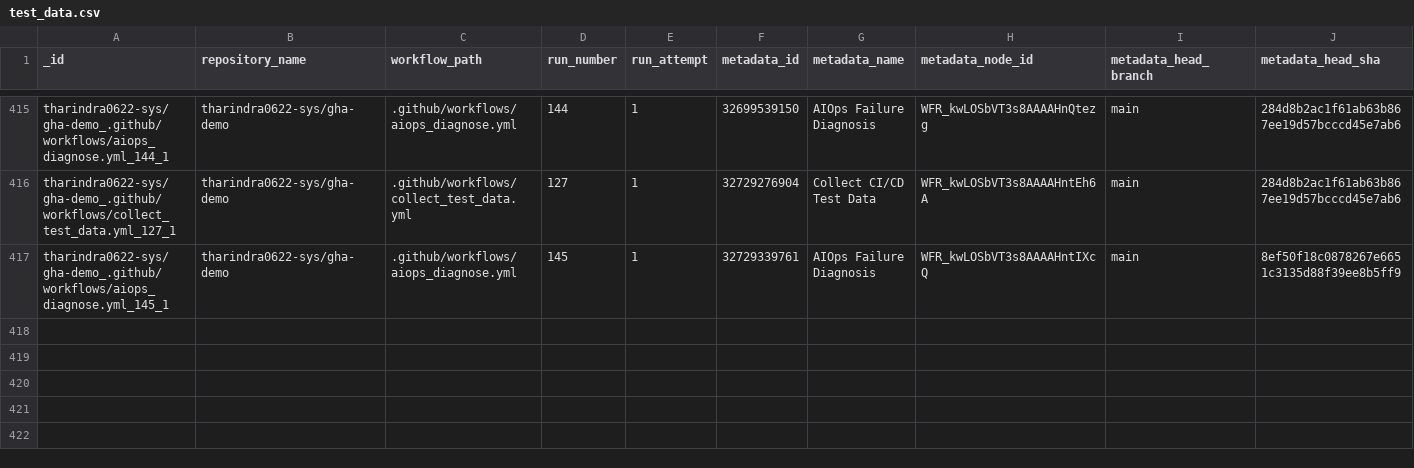
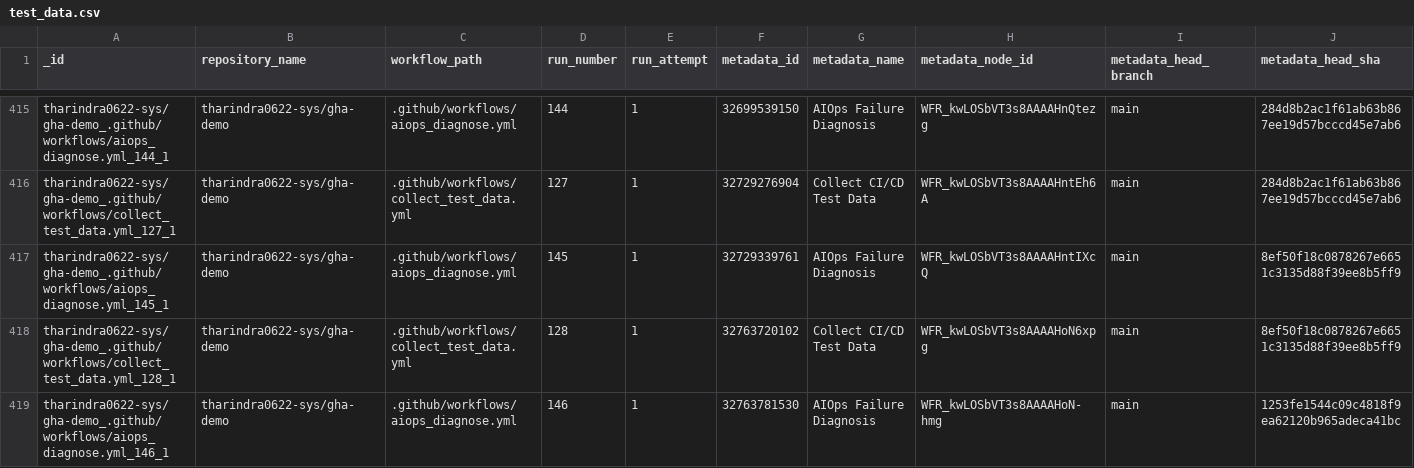
Before and after one commit to tharindra0622-sys/gha-demo, a CSV file: data/test_data.csv, drawn as a sheet; only a part is shown, gaps mark what is left out; rows hold the shown columns only; the diff names each change by its address in the sheet, - before the commit and + after, or states it on an @@ line.

```diff
--- a/data/test_data.csv
+++ b/data/test_data.csv
+row 418: tharindra0622-sys/gha-demo_.github/workflows/collect_test_data.yml_128_1 | tharindra0622-sys/gha-demo | .github/workflows/collect_test_data.yml | 128 | 1 | 32763720102 | Collect CI/CD Test Data | WFR_kwLOSbVT3s8AAAAHoN6xpg | main | 8ef50f18c0878267e6651c3135d88f39ee8b5ff9
+row 419: tharindra0622-sys/gha-demo_.github/workflows/aiops_diagnose.yml_146_1 | tharindra0622-sys/gha-demo | .github/workflows/aiops_diagnose.yml | 146 | 1 | 32763781530 | AIOps Failure Diagnosis | WFR_kwLOSbVT3s8AAAAHoN-hmg | main | 1253fe1544c09c4818f9ea62120b965adeca41bc
```
Also changed, not shown: data/predictions.csv, 1 other file.
